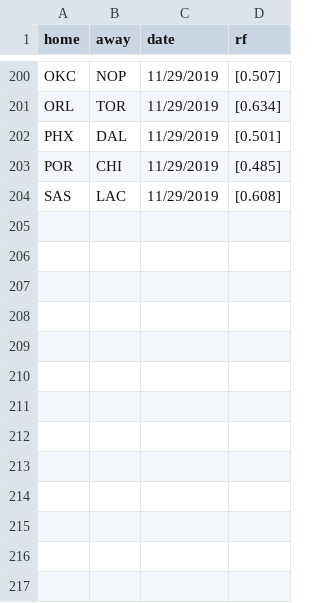
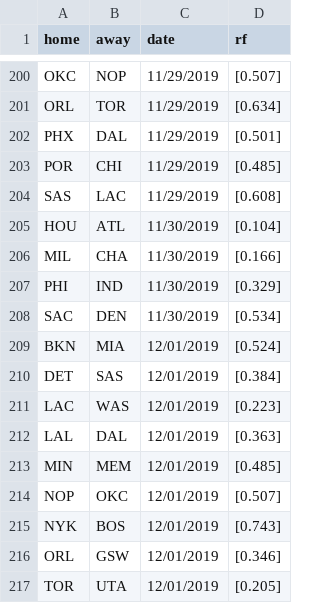
Before and after one commit to manumir/ml_nba, a CSV file: logs/rf_log.csv, drawn as a sheet; only a part is shown, gaps mark what is left out.

```diff
--- a/logs/rf_log.csv
+++ b/logs/rf_log.csv
@@ -204 +204,14 @@ POR,CHI,11/29/2019,[0.485]
 SAS,LAC,11/29/2019,[0.608]
+HOU,ATL,11/30/2019,[0.104]
+MIL,CHA,11/30/2019,[0.166]
+PHI,IND,11/30/2019,[0.329]
+SAC,DEN,11/30/2019,[0.534]
+BKN,MIA,12/01/2019,[0.524]
+DET,SAS,12/01/2019,[0.384]
+LAC,WAS,12/01/2019,[0.223]
+LAL,DAL,12/01/2019,[0.363]
+MIN,MEM,12/01/2019,[0.485]
+NOP,OKC,12/01/2019,[0.507]
+NYK,BOS,12/01/2019,[0.743]
+ORL,GSW,12/01/2019,[0.346]
+TOR,UTA,12/01/2019,[0.205]
```
Also changed, not shown: logs/linear_log.csv, logs/plac_log.csv, 4 other files.
